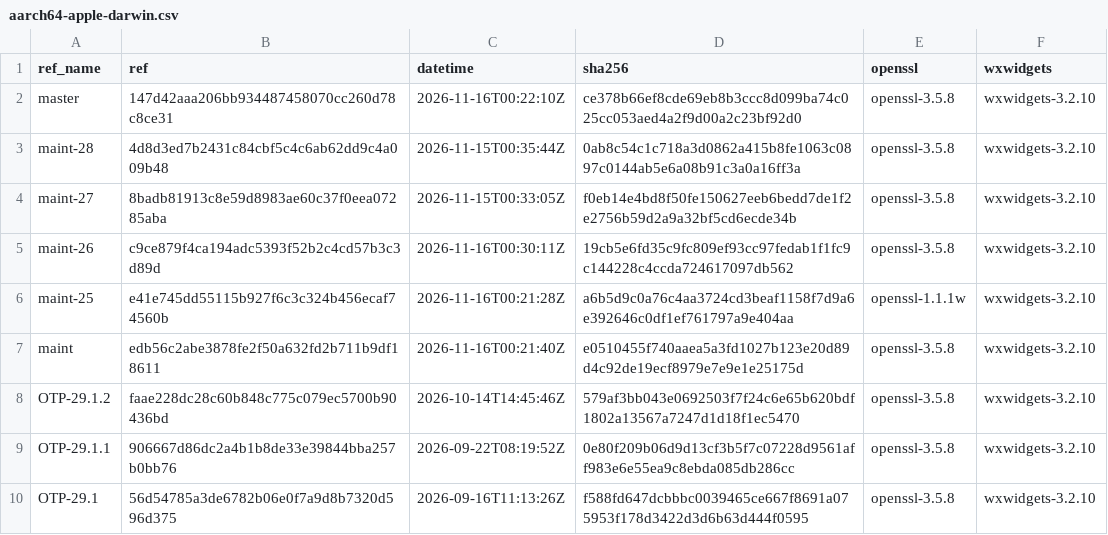
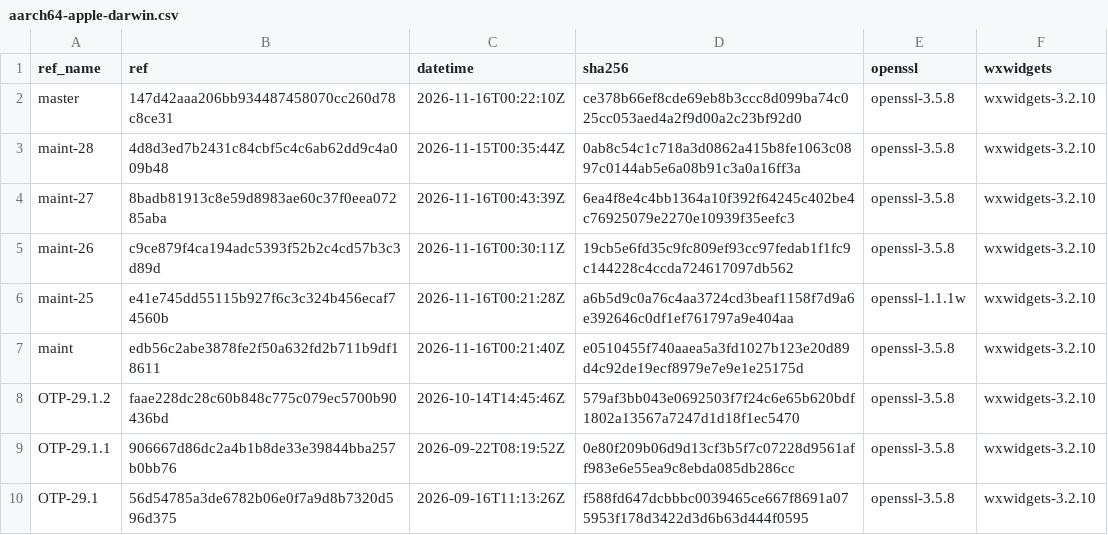
Before and after one commit to erlef/otp_builds, a CSV file: builds/aarch64-apple-darwin.csv, drawn as a sheet; only a part is shown.

```diff
--- a/builds/aarch64-apple-darwin.csv
+++ b/builds/aarch64-apple-darwin.csv
@@ -3,3 +3,3 @@ master,147d42aaa206bb934487458070cc260d78c8ce31,2026-11-16T00:22:10Z,ce378b66ef8
 maint-28,4d8d3ed7b2431c84cbf5c4c6ab62dd9c4a009b48,2026-11-15T00:35:44Z,0ab8c54c1c718a3d0862a415b8fe1063c0897c0144ab5e6a08b91c3a0a16ff3a,openssl-3.5.8,wxwidgets-3.2.10
-maint-27,8badb81913c8e59d8983ae60c37f0eea07285aba,2026-11-15T00:33:05Z,f0eb14e4bd8f50fe150627eeb6bedd7de1f2e2756b59d2a9a32bf5cd6ecde34b,openssl-3.5.8,wxwidgets-3.2.10
+maint-27,8badb81913c8e59d8983ae60c37f0eea07285aba,2026-11-16T00:43:39Z,6ea4f8e4c4bb1364a10f392f64245c402be4c76925079e2270e10939f35eefc3,openssl-3.5.8,wxwidgets-3.2.10
 maint-26,c9ce879f4ca194adc5393f52b2c4cd57b3c3d89d,2026-11-16T00:30:11Z,19cb5e6fd35c9fc809ef93cc97fedab1f1fc9c144228c4ccda724617097db562,openssl-3.5.8,wxwidgets-3.2.10
```
